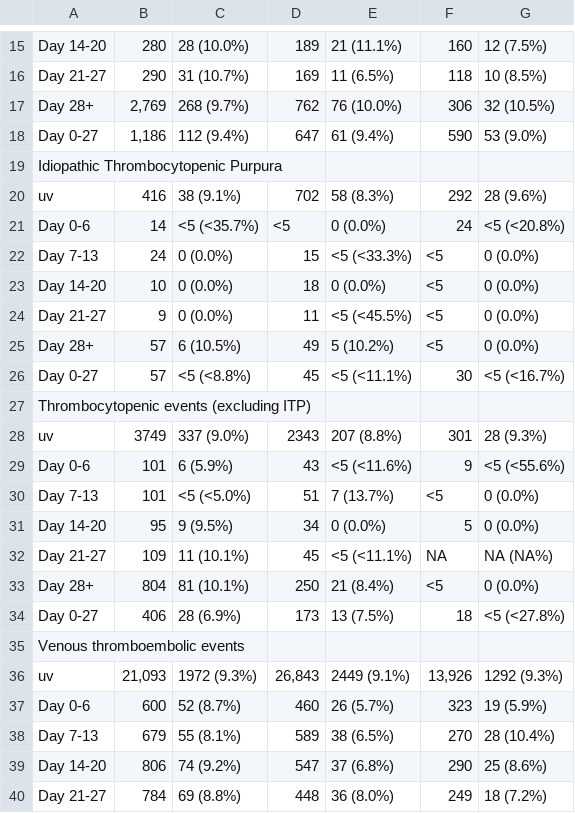
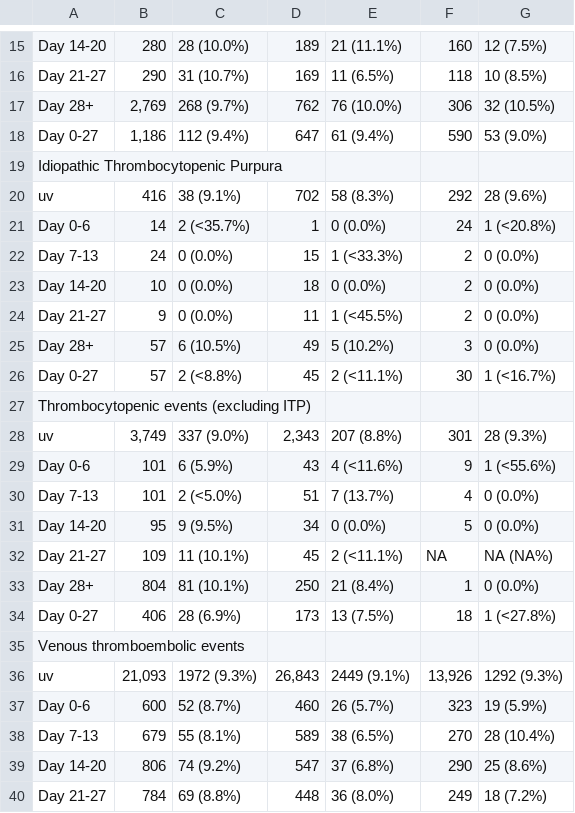
Before and after one commit to EAVE-II/Covid-vaccine-safety-MA, a CSV file: output/case_control_FE/PB_table.csv, drawn as a sheet; only a part is shown, gaps mark what is left out.

```diff
--- a/output/case_control_FE/PB_table.csv
+++ b/output/case_control_FE/PB_table.csv
@@ -20,16 +20,16 @@
 "uv","416","38 (9.1%)","702","58 (8.3%)","292","28 (9.6%)"
-"Day 0-6","14","<5 (<35.7%)","<5","0 (0.0%)","24","<5 (<20.8%)"
-"Day 7-13","24","0 (0.0%)","15","<5 (<33.3%)","<5","0 (0.0%)"
-"Day 14-20","10","0 (0.0%)","18","0 (0.0%)","<5","0 (0.0%)"
-"Day 21-27","9","0 (0.0%)","11","<5 (<45.5%)","<5","0 (0.0%)"
-"Day 28+","57","6 (10.5%)","49","5 (10.2%)","<5","0 (0.0%)"
-"Day 0-27","57","<5 (<8.8%)","45","<5 (<11.1%)","30","<5 (<16.7%)"
+"Day 0-6","14","2 (<35.7%)","1","0 (0.0%)","24","1 (<20.8%)"
+"Day 7-13","24","0 (0.0%)","15","1 (<33.3%)","2","0 (0.0%)"
+"Day 14-20","10","0 (0.0%)","18","0 (0.0%)","2","0 (0.0%)"
+"Day 21-27","9","0 (0.0%)","11","1 (<45.5%)","2","0 (0.0%)"
+"Day 28+","57","6 (10.5%)","49","5 (10.2%)","3","0 (0.0%)"
+"Day 0-27","57","2 (<8.8%)","45","2 (<11.1%)","30","1 (<16.7%)"
 "Thrombocytopenic events (excluding ITP)","","","","","",""
-"uv","3749","337 (9.0%)","2343","207 (8.8%)","301","28 (9.3%)"
-"Day 0-6","101","6 (5.9%)","43","<5 (<11.6%)","9","<5 (<55.6%)"
-"Day 7-13","101","<5 (<5.0%)","51","7 (13.7%)","<5","0 (0.0%)"
+"uv","3,749","337 (9.0%)","2,343","207 (8.8%)","301","28 (9.3%)"
+"Day 0-6","101","6 (5.9%)","43","4 (<11.6%)","9","1 (<55.6%)"
+"Day 7-13","101","2 (<5.0%)","51","7 (13.7%)","4","0 (0.0%)"
 "Day 14-20","95","9 (9.5%)","34","0 (0.0%)","5","0 (0.0%)"
-"Day 21-27","109","11 (10.1%)","45","<5 (<11.1%)",NA,"NA (NA%)"
-"Day 28+","804","81 (10.1%)","250","21 (8.4%)","<5","0 (0.0%)"
-"Day 0-27","406","28 (6.9%)","173","13 (7.5%)","18","<5 (<27.8%)"
+"Day 21-27","109","11 (10.1%)","45","2 (<11.1%)","NA","NA (NA%)"
+"Day 28+","804","81 (10.1%)","250","21 (8.4%)","1","0 (0.0%)"
+"Day 0-27","406","28 (6.9%)","173","13 (7.5%)","18","1 (<27.8%)"
 "Venous thromboembolic events","","","","","",""
```
Also changed, not shown: output/case_control_FE/AZ_table.csv, 5 other files.
